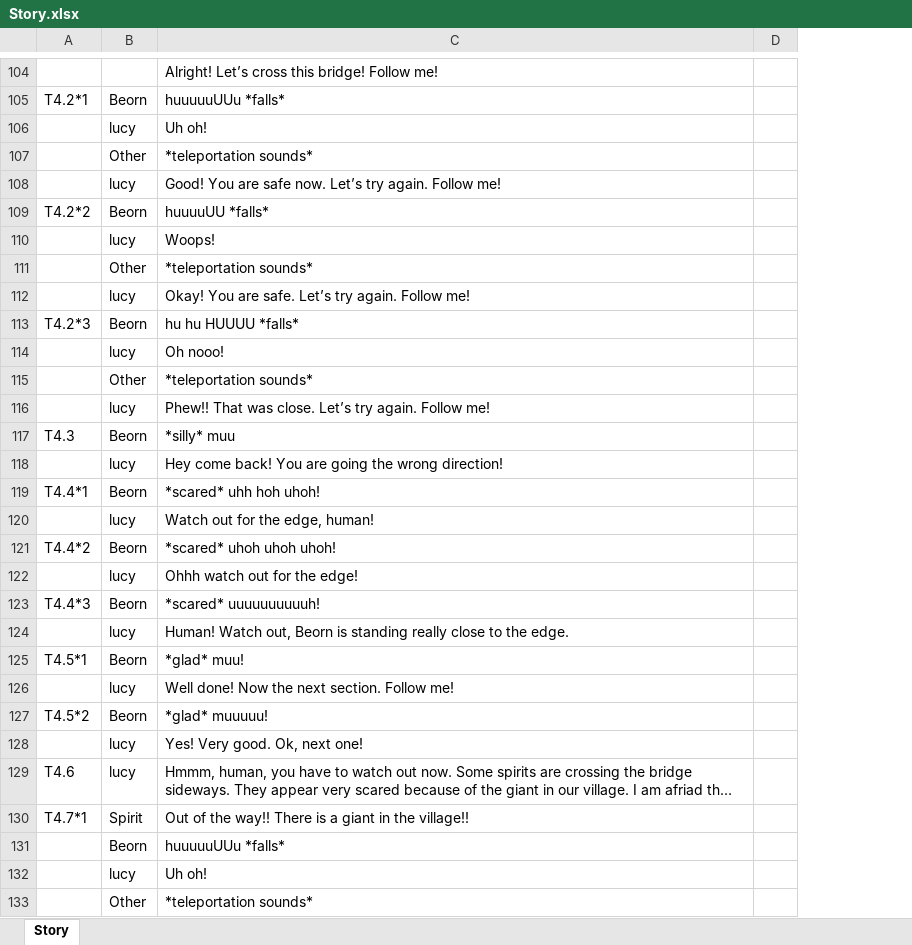
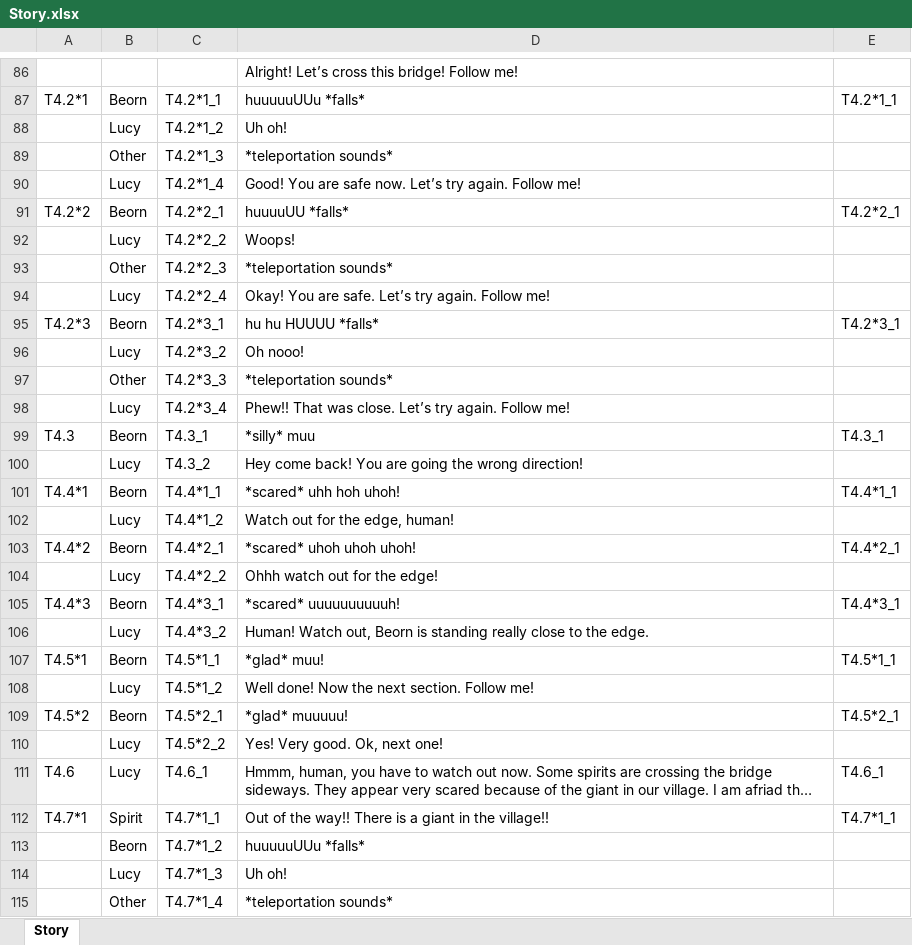
Before and after one commit to audio-game-crew/legend-of-iris, an Excel workbook: Assets/Scripts/Story/Resources/Story.xlsx, sheet Story, drawn as a sheet; only a part is shown, gaps mark what is left out; long unchanged cells end in …; values as stored, in another font and other column widths than the file's, no cell formats; removed rows and columns are numbered as before the commit, all else as after; the diff covers the shown part only; the diff names each change by its address in the sheet, - before the commit and + after, or states it on an @@ line.

Commit message:
Updated the story script while editing audio, as some things are a bit different now.

```diff
--- a/Assets/Scripts/Story/Resources/Story.xlsx (sheet Story)
+++ b/Assets/Scripts/Story/Resources/Story.xlsx (sheet Story)
+column C, rows 87-115: T4.2*1_1 | T4.2*1_2 | T4.2*1_3 | T4.2*1_4 | T4.2*2_1 | T4.2*2_2 | T4.2*2_3 | T4.2*2_4 | T4.2*3_1 | T4.2*3_2 | T4.2*3_3 | T4.2*3_4 | T4.3_1 | T4.3_2 | T4.4*1_1 | T4.4*1_2 | T4.4*2_1 | T4.4*2_2 | T4.4*3_1 | T4.4*3_2 | T4.5*1_1 | T4.5*1_2 | T4.5*2_1 | T4.5*2_2 | T4.6_1 | T4.7*1_1 | T4.7*1_2 | T4.7*1_3 | T4.7*1_4
-column D, empty
+column E, rows 87-112: T4.2*1_1 |  |  |  | T4.2*2_1 |  |  |  | T4.2*3_1 |  |  |  | T4.3_1 |  | T4.4*1_1 |  | T4.4*2_1 |  | T4.4*3_1 |  | T4.5*1_1 |  | T4.5*2_1 |  | T4.6_1 | T4.7*1_1
-B88: lucy
+B88: Lucy
-B90: lucy
+B90: Lucy
-B92: lucy
+B92: Lucy
-B94: lucy
+B94: Lucy
-B96: lucy
+B96: Lucy
-B98: lucy
+B98: Lucy
-B100: lucy
+B100: Lucy
-B102: lucy
+B102: Lucy
-B104: lucy
+B104: Lucy
-B106: lucy
+B106: Lucy
-B108: lucy
+B108: Lucy
-B110:B111: lucy
+B110:B111: Lucy
-B114: lucy
+B114: Lucy
```
Also changed, not shown: 6 added rows, 29 removed rows and 112 edited cells elsewhere in this sheet, cell formats, 1 other file.
